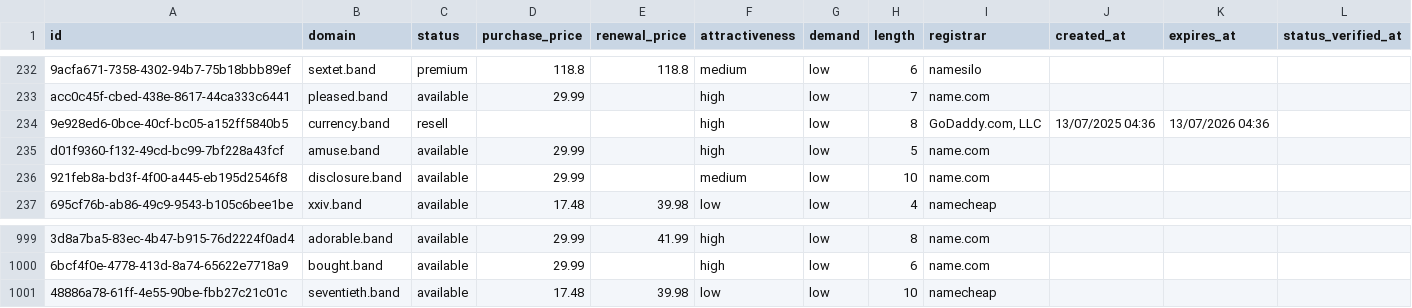
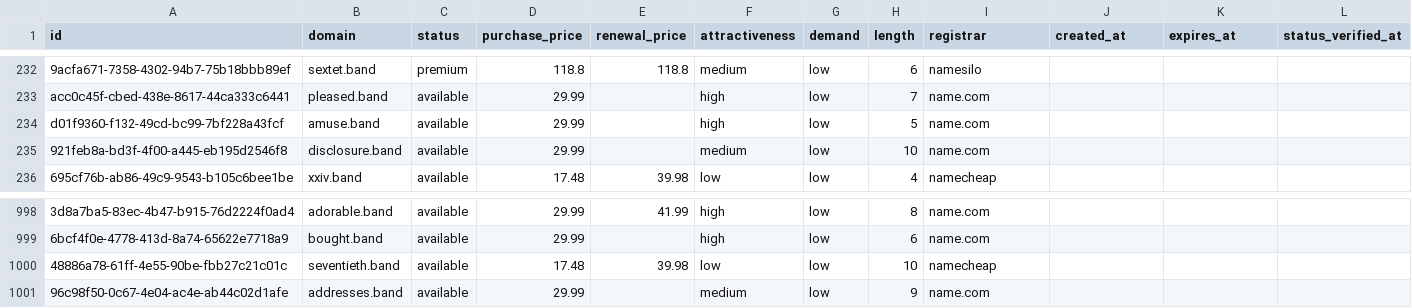
Before and after one commit to UniqueDomains/band-oneword-domains, a CSV file: band.csv, drawn as a sheet; only a part is shown, gaps mark what is left out; removed rows and columns are numbered as before the commit, all else as after; the diff names each change by its address in the sheet, - before the commit and + after, or states it on an @@ line.

Commit message:
Domains update

```diff
--- a/band.csv
+++ b/band.csv
-row 234: 9e928ed6-0bce-40cf-bc05-a152ff5840b5 | currency.band | resell |  |  | high | low | 8 | GoDaddy.com, LLC | 13/07/2025 04:36 | 13/07/2026 04:36
+row 1001: 96c98f50-0c67-4e04-ac4e-ab44c02d1afe | addresses.band | available | 29.99 |  | medium | low | 9 | name.com
```
Also changed, not shown: 3 other files.
